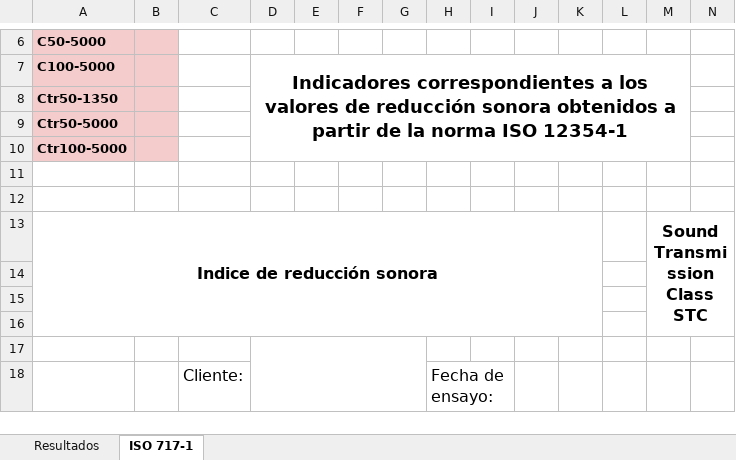
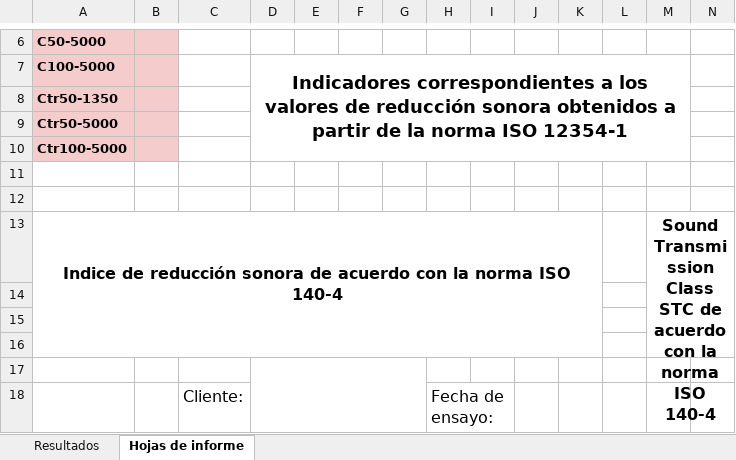
Before and after one commit to almadaocta/acustica2, an Excel workbook: resources/sheets/exportTemplate.xlsx, sheet Hojas de informe, drawn as a sheet; only a part is shown, gaps mark what is left out; values as stored, in another font and other column widths than the file's, no borders; charts and pictures not drawn; removed rows and columns are numbered as before the commit, all else as after; rows hold the shown columns only; the diff names each change by its address in the sheet, - before the commit and + after, or states it on an @@ line.

```diff
--- a/resources/sheets/exportTemplate.xlsx (sheet Hojas de informe)
+++ b/resources/sheets/exportTemplate.xlsx (sheet Hojas de informe)
-sheet tab: ISO 717-1
+sheet tab: Hojas de informe
-row 13: Indice de reducción sonora |  |  |  |  |  |  |  |  |  |  |  | Sound Transmission Class STC
+row 13: Indice de reducción sonora de acuerdo con la norma ISO 140-4 |  |  |  |  |  |  |  |  |  |  |  | Sound Transmission Class STC de acuerdo con la norma ISO 140-4
```
Also changed, not shown: 1 other file.
